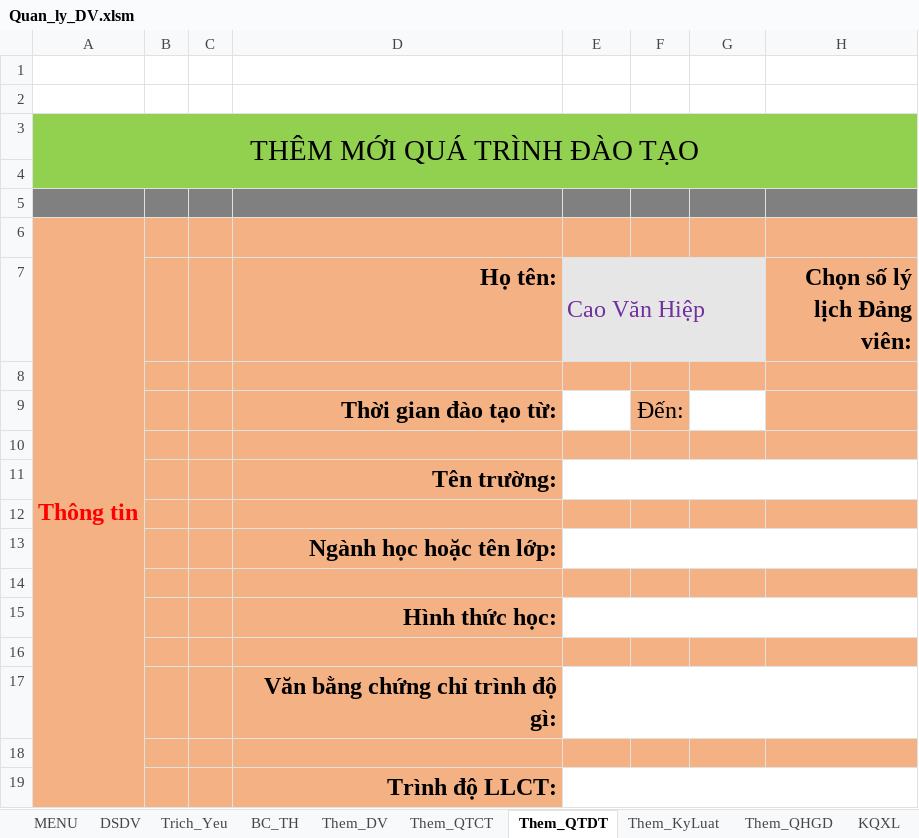
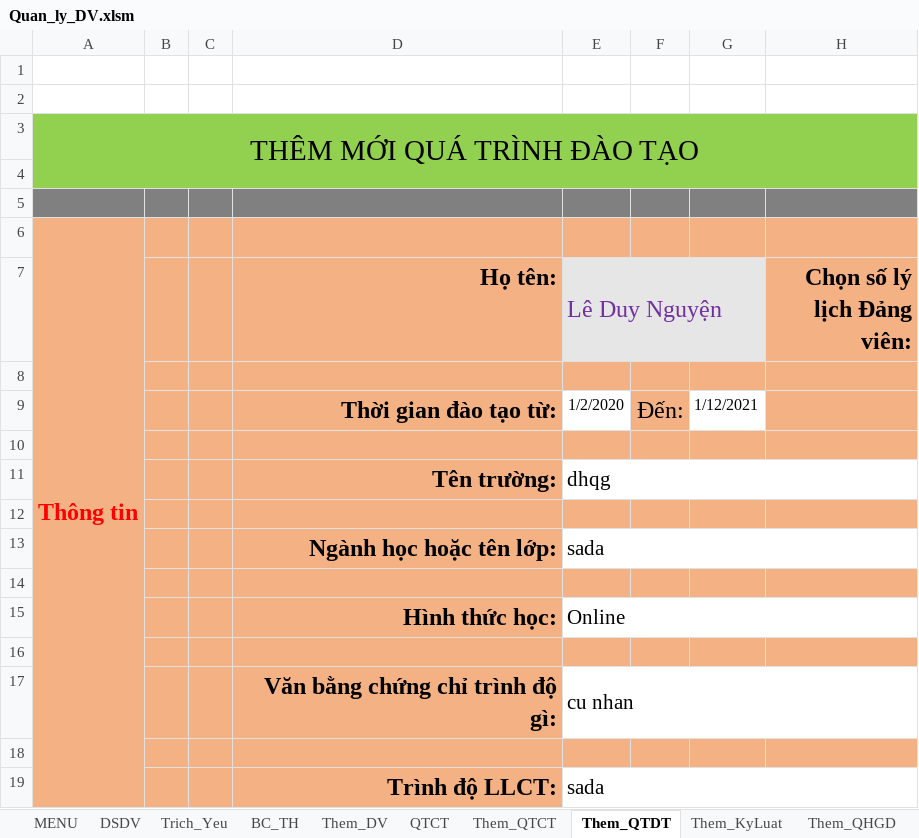
Before and after one commit to khanhn29/quanlydv, an Excel workbook: qldv/Quan_ly_DV.xlsm, sheet Them_QTDT, drawn as a sheet; values as stored, in another font and other column widths than the file's, no borders; charts and pictures not drawn; the diff names each change by its address in the sheet, - before the commit and + after, or states it on an @@ line.

```diff
--- a/qldv/Quan_ly_DV.xlsm (sheet Them_QTDT)
+++ b/qldv/Quan_ly_DV.xlsm (sheet Them_QTDT)
@@ sheet tab unhidden: QTCT @@
-E7: Cao Văn Hiệp
+E7: Lê Duy Nguyện
-E9 (Lê Duy Nguyện): (empty)
+E9 (Lê Duy Nguyện): 1/2/2020
-G9: (empty)
+G9: 1/12/2021
-E11 (Lê Duy Nguyện): (empty)
+E11 (Lê Duy Nguyện): dhqg
-E13 (Lê Duy Nguyện): (empty)
+E13 (Lê Duy Nguyện): sada
-E15 (Lê Duy Nguyện): (empty)
+E15 (Lê Duy Nguyện): Online
-E17 (Lê Duy Nguyện): (empty)
+E17 (Lê Duy Nguyện): cu nhan
-E19 (Lê Duy Nguyện): (empty)
+E19 (Lê Duy Nguyện): sada
```
Also changed, not shown: sheet Trich_Yeu, sheet Them_KQXL, sheet Them_QTCT, sheet Them_QHGD, sheet Them_KyLuat, charts or pictures, 1 other file.
